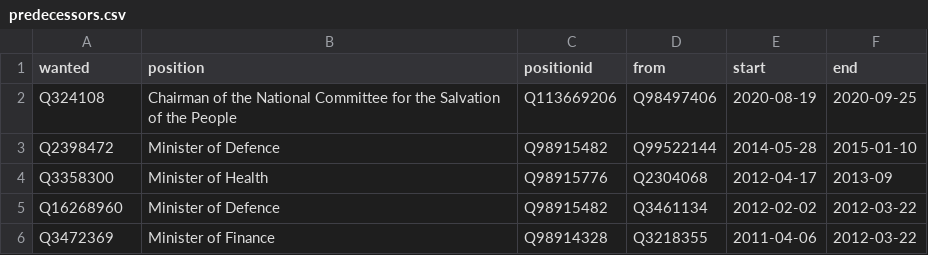
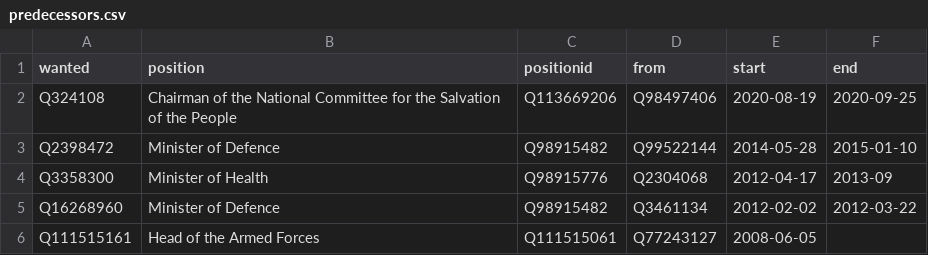
Before and after one commit to every-politician-scrapers/mali, a CSV file: html/predecessors.csv, drawn as a sheet.

```diff
--- a/html/predecessors.csv
+++ b/html/predecessors.csv
@@ -5,2 +5,2 @@ Q3358300,Minister of Health,Q98915776,Q2304068,2012-04-17,2013-09
 Q16268960,Minister of Defence,Q98915482,Q3461134,2012-02-02,2012-03-22
-Q3472369,Minister of Finance,Q98914328,Q3218355,2011-04-06,2012-03-22
+Q111515161,Head of the Armed Forces,Q111515061,Q77243127,2008-06-05,
```
Also changed, not shown: 8 other files.
